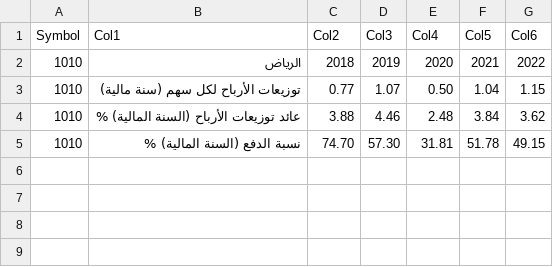
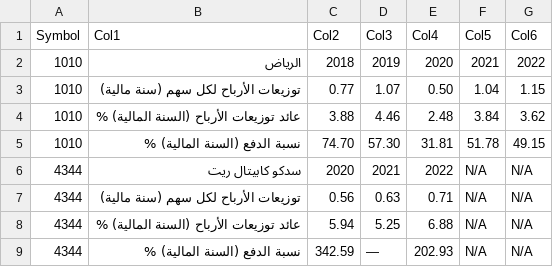
Before and after one commit to SoloSaudiDeveloper/shares, a CSV file: percentage.csv, drawn as a sheet; the diff names each change by its address in the sheet, - before the commit and + after, or states it on an @@ line.

Commit message:
Update output CSV file and percentage

```diff
--- a/percentage.csv
+++ b/percentage.csv
+row 6: 4344 | سدكو كابيتال ريت | 2020 | 2021 | 2022 | N/A | N/A
+row 7: 4344 | توزيعات الأرباح لكل سهم (سنة مالية) | 0.56 | 0.63 | 0.71 | N/A | N/A
+row 8: 4344 | عائد توزيعات الأرباح (السنة المالية) % | 5.94 | 5.25 | 6.88 | N/A | N/A
+row 9: 4344 | نسبة الدفع (السنة المالية) % | 342.59 | — | 202.93 | N/A | N/A
```
Also changed, not shown: OutputResults.csv.
